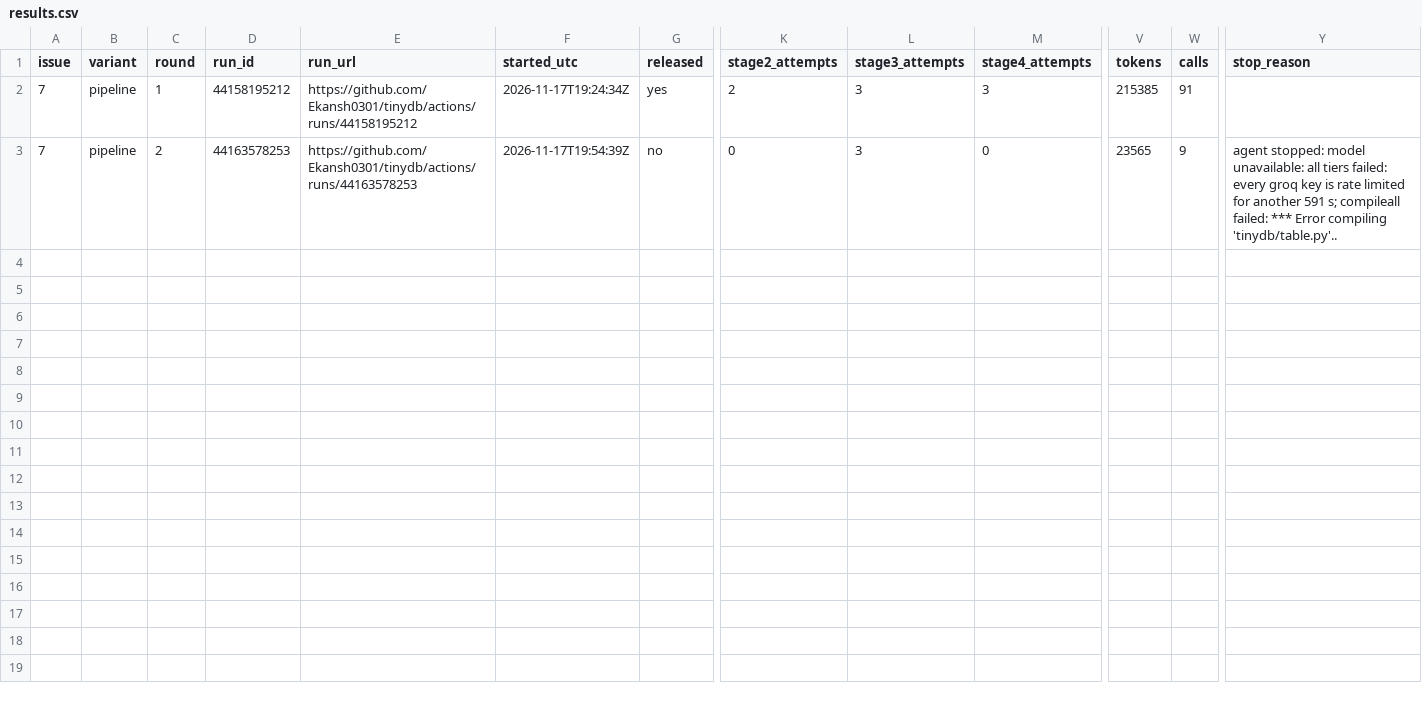
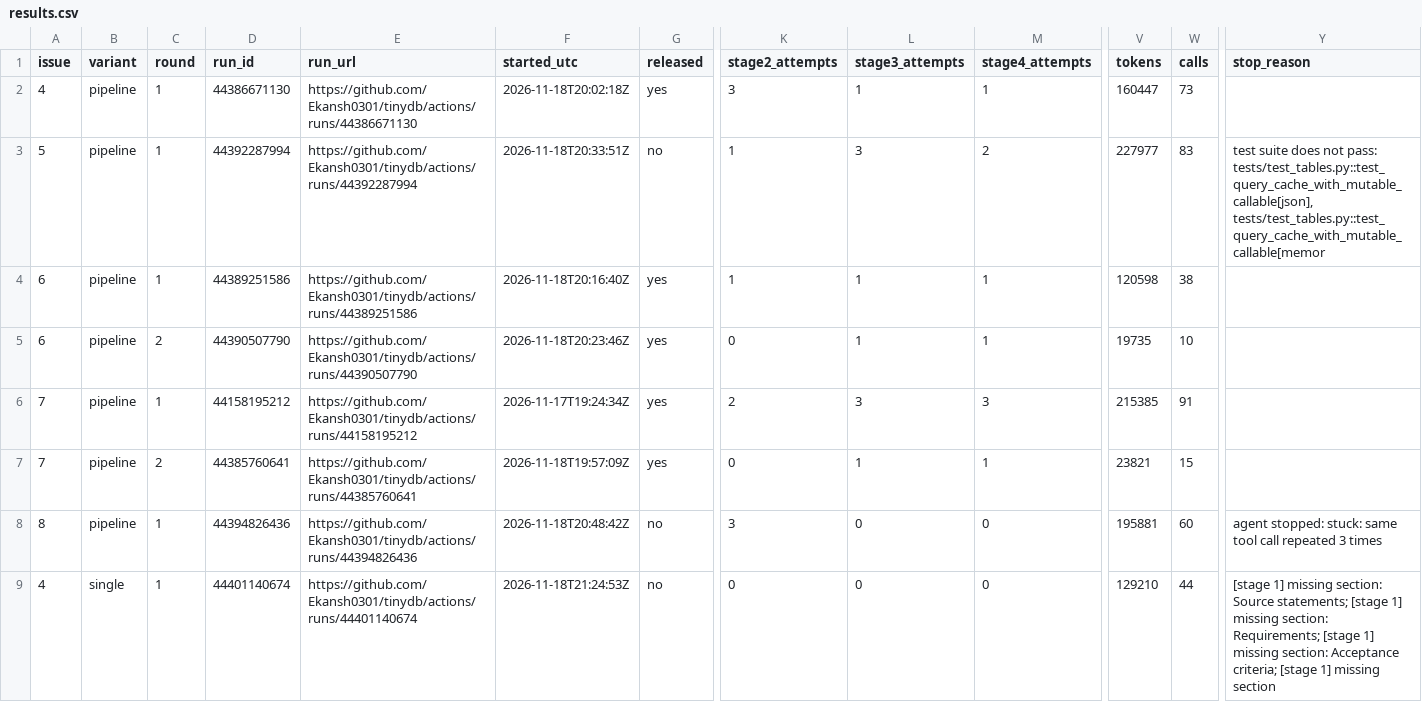
Before and after one commit to Ekansh0301/tinydb, a CSV file: results/results.csv, drawn as a sheet; only a part is shown, gaps mark what is left out; addresses are those after the commit; rows hold the shown columns only; the diff names each change by its address in the sheet, - before the commit and + after, or states it on an @@ line.

```diff
--- a/results/results.csv
+++ b/results/results.csv
+row 2: 4 | pipeline | 1 | 44386671130 | https://github.com/Ekansh0301/tinydb/actions/runs/44386671130 | 2026-11-18T20:02:18Z | yes | 3 | 1 | 1 | 160447 | 73
+row 3: 5 | pipeline | 1 | 44392287994 | https://github.com/Ekansh0301/tinydb/actions/runs/44392287994 | 2026-11-18T20:33:51Z | no | 1 | 3 | 2 | 227977 | 83 | test suite does not pass: tests/test_tables.py::test_query_cache_with_mutable_callable[json], tests/test_tables.py::test_query_cache_with_mutable_callable[memor
+row 4: 6 | pipeline | 1 | 44389251586 | https://github.com/Ekansh0301/tinydb/actions/runs/44389251586 | 2026-11-18T20:16:40Z | yes | 1 | 1 | 1 | 120598 | 38
+row 5: 6 | pipeline | 2 | 44390507790 | https://github.com/Ekansh0301/tinydb/actions/runs/44390507790 | 2026-11-18T20:23:46Z | yes | 0 | 1 | 1 | 19735 | 10
+row 7: 7 | pipeline | 2 | 44385760641 | https://github.com/Ekansh0301/tinydb/actions/runs/44385760641 | 2026-11-18T19:57:09Z | yes | 0 | 1 | 1 | 23821 | 15
+row 8: 8 | pipeline | 1 | 44394826436 | https://github.com/Ekansh0301/tinydb/actions/runs/44394826436 | 2026-11-18T20:48:42Z | no | 3 | 0 | 0 | 195881 | 60 | agent stopped: stuck: same tool call repeated 3 times
-A9 (issue): 7
+A9 (issue): 4
-B9 (variant): pipeline
+B9 (variant): single
-C9 (round): 2
+C9 (round): 1
-D9 (run_id): 44163578253
+D9 (run_id): 44401140674
-E9 (run_url): https://github.com/Ekansh0301/tinydb/actions/runs/44163578253
+E9 (run_url): https://github.com/Ekansh0301/tinydb/actions/runs/44401140674
-F9 (started_utc): 2026-11-17T19:54:39Z
+F9 (started_utc): 2026-11-18T21:24:53Z
-L9 (stage3_attempts): 3
+L9 (stage3_attempts): 0
-V9 (tokens): 23565
+V9 (tokens): 129210
-W9 (calls): 9
+W9 (calls): 44
-Y9 (stop_reason): agent stopped: model unavailable: all tiers failed: every groq key is rate limited for another 591 s; compileall failed: *** Error compiling 'tinydb/table.py'..
+Y9 (stop_reason): [stage 1] missing section: Source statements; [stage 1] missing section: Requirements; [stage 1] missing section: Acceptance criteria; [stage 1] missing section
```
Also changed, not shown: results/run_notes.csv, results/seeded.csv, 2 other files.
